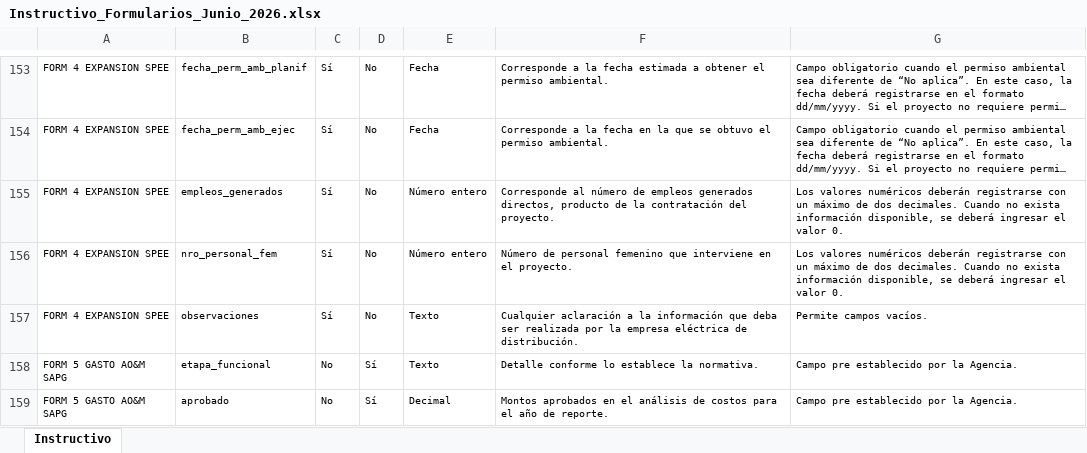
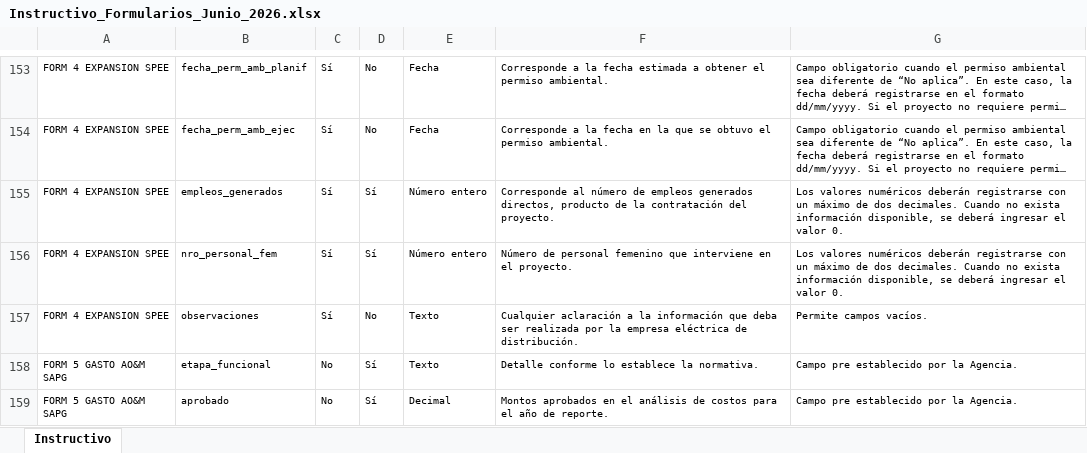
Before and after one commit to dtccarconel-commits/arconel.gob.ec, an Excel workbook: Instructivo_Formularios_Junio_2026.xlsx, sheet Instructivo, drawn as a sheet; only a part is shown, gaps mark what is left out; long unchanged cells end in …; values as stored, in another font and other column widths than the file's, no borders; table styles not drawn; the diff names each change by its address in the sheet, - before the commit and + after, or states it on an @@ line.

```diff
--- a/Instructivo_Formularios_Junio_2026.xlsx (sheet Instructivo)
+++ b/Instructivo_Formularios_Junio_2026.xlsx (sheet Instructivo)
-D155:D156: No
+D155:D156: Sí
```
Also changed, not shown: Formularios de Control Ejecución Presupuestos_Proyectos.xlsx.
